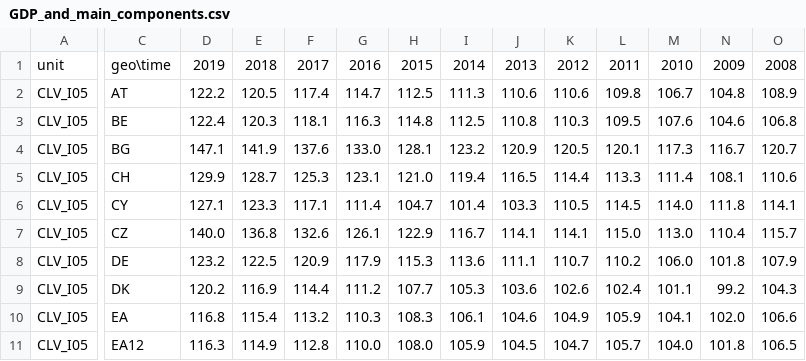
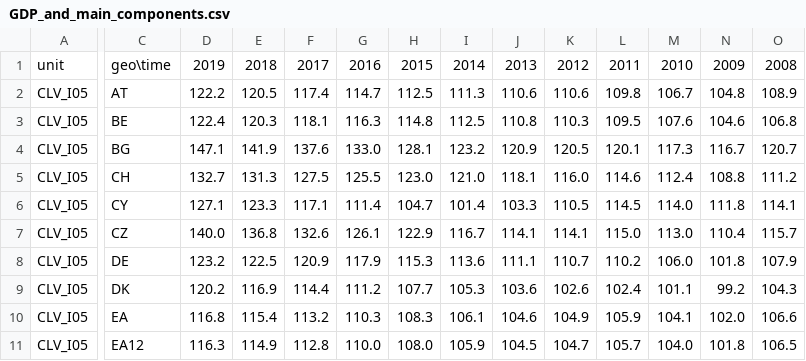
Before and after one commit to Learning-from-the-curve/dashboard-economy, a CSV file: Eurostat_data/GDP_and_main_components.csv, drawn as a sheet; only a part is shown, gaps mark what is left out; the diff covers the shown part only; the diff names each change by its address in the sheet, - before the commit and + after, or states it on an @@ line.

Commit message:
Data Updated

```diff
--- a/Eurostat_data/GDP_and_main_components.csv
+++ b/Eurostat_data/GDP_and_main_components.csv
-D5: 129.9
+D5: 132.7
-E5: 128.7
+E5: 131.3
-F5: 125.3
+F5: 127.5
-G5: 123.1
+G5: 125.5
-H5: 121.0
+H5: 123.0
-I5: 119.4
+I5: 121.0
-J5: 116.5
+J5: 118.1
-K5: 114.4
+K5: 116.0
-L5: 113.3
+L5: 114.6
-M5: 111.4
+M5: 112.4
-N5: 108.1
+N5: 108.8
-O5: 110.6
+O5: 111.2
```
Also changed, not shown: 25 edited cells elsewhere in this file, 2 other files.
